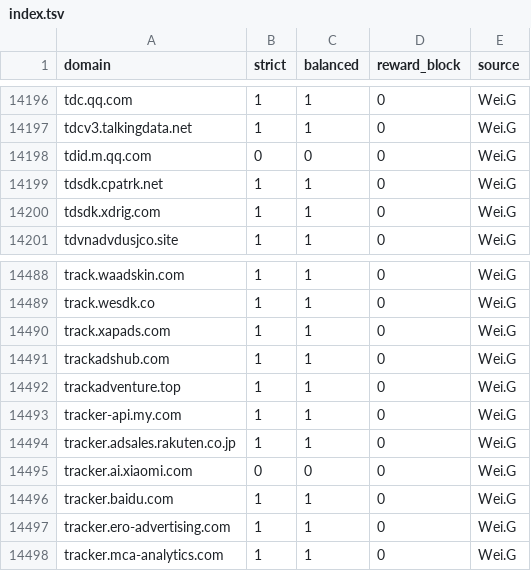
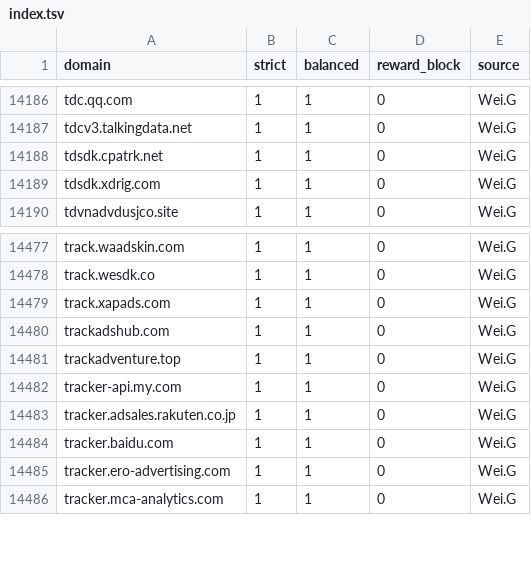
Before and after one commit to weigefenxiang/WeiG-RootAd, a TSV file: rules/generated/index.tsv, drawn as a sheet; only a part is shown, gaps mark what is left out; the diff covers the shown part only; the diff names each change by its address in the sheet, - before the commit and + after, or states it on an @@ line.

```diff
--- a/rules/generated/index.tsv
+++ b/rules/generated/index.tsv
-row 14198: tdid.m.qq.com | 0 | 0 | 0 | Wei.G
-row 14495: tracker.ai.xiaomi.com | 0 | 0 | 0 | Wei.G
```
Also changed, not shown: 10 removed rows elsewhere in this file, 53 other files.
